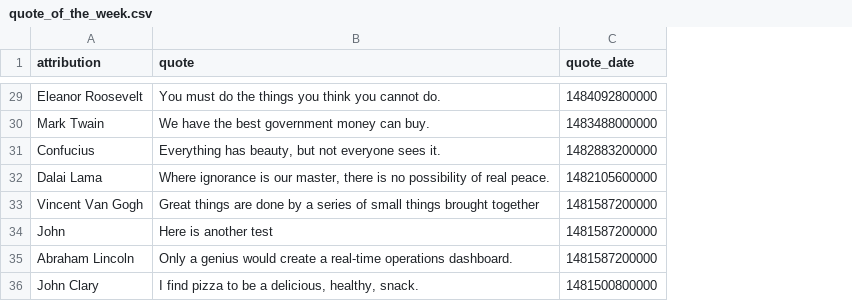
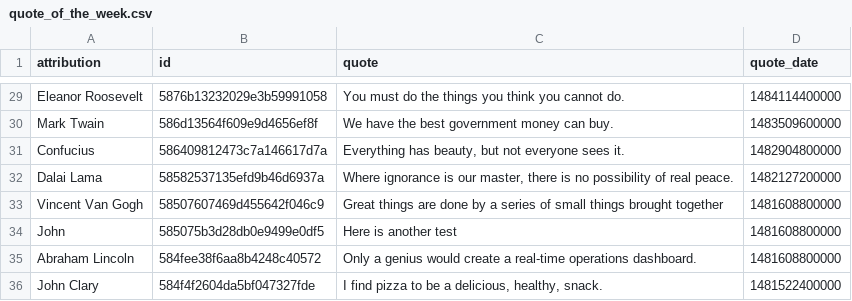
Before and after one commit to cityofaustin/atd-data-and-performance, a CSV file: components/data/quote_of_the_week.csv, drawn as a sheet; only a part is shown, gaps mark what is left out; addresses are those after the commit; the diff covers the shown part only; the diff names each change by its address in the sheet, - before the commit and + after, or states it on an @@ line.

Commit message:
quote_of_the_week

```diff
--- a/components/data/quote_of_the_week.csv
+++ b/components/data/quote_of_the_week.csv
+column B (id), rows 29-36: 5876b13232029e3b59991058 | 586d13564f609e9d4656ef8f | 586409812473c7a146617d7a | 58582537135efd9b46d6937a | 58507607469d455642f046c9 | 585075b3d28db0e9499e0df5 | 584fee38f6aa8b4248c40572 | 584f4f2604da5bf047327fde
-D29 (quote_date): 1484092800000
+D29 (quote_date): 1484114400000
-D30 (quote_date): 1483488000000
+D30 (quote_date): 1483509600000
-D31 (quote_date): 1482883200000
+D31 (quote_date): 1482904800000
-D32 (quote_date): 1482105600000
+D32 (quote_date): 1482127200000
-D33:D35 (quote_date): 1481587200000
+D33:D35 (quote_date): 1481608800000
-D36 (quote_date): 1481500800000
+D36 (quote_date): 1481522400000
```
Also changed, not shown: 27 edited cells elsewhere in this file.
